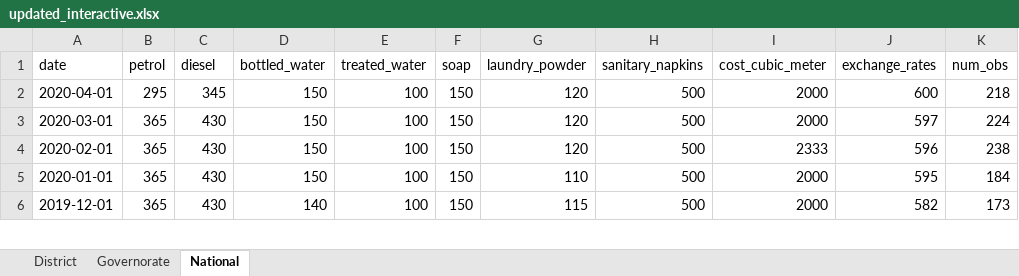
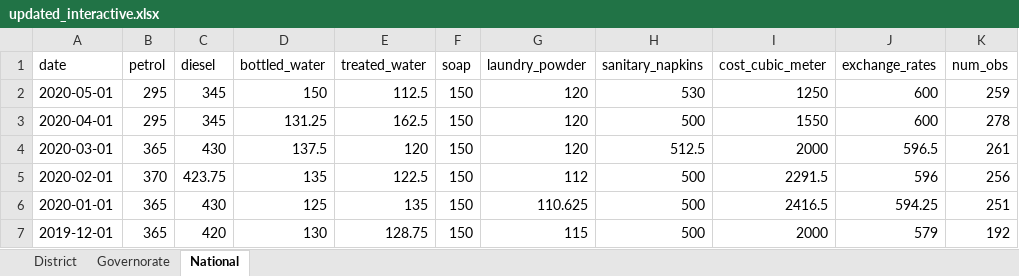
Before and after one commit to NaFerr/JMMI_Interactive, an Excel workbook: data/updated_interactive.xlsx, sheet National, drawn as a sheet; only a part is shown; values as stored, in another font and other column widths than the file's, no borders; addresses are those after the commit; the diff covers the shown part only; the diff names each change by its address in the sheet, - before the commit and + after, or states it on an @@ line.

```diff
--- a/data/updated_interactive.xlsx (sheet National)
+++ b/data/updated_interactive.xlsx (sheet National)
+row 2: 2020-05-01 | 295 | 345 | 150 | 112.5 | 150 | 120 | 530 | 1250 | 600 | 259
-D3 (bottled_water): 150
+D3 (bottled_water): 131.25
-E3 (treated_water): 100
+E3 (treated_water): 162.5
-I3 (cost_cubic_meter): 2000
+I3 (cost_cubic_meter): 1550
-K3 (num_obs): 218
+K3 (num_obs): 278
-D4 (bottled_water): 150
+D4 (bottled_water): 137.5
-E4 (treated_water): 100
+E4 (treated_water): 120
-H4 (sanitary_napkins): 500
+H4 (sanitary_napkins): 512.5
-J4 (exchange_rates): 597
+J4 (exchange_rates): 596.5
-K4 (num_obs): 224
+K4 (num_obs): 261
-B5 (petrol): 365
+B5 (petrol): 370
-C5 (diesel): 430
+C5 (diesel): 423.75
-D5 (bottled_water): 150
+D5 (bottled_water): 135
-E5 (treated_water): 100
+E5 (treated_water): 122.5
-G5 (laundry_powder): 120
+G5 (laundry_powder): 112
-I5 (cost_cubic_meter): 2333
+I5 (cost_cubic_meter): 2291.5
-K5 (num_obs): 238
+K5 (num_obs): 256
-D6 (bottled_water): 150
+D6 (bottled_water): 125
-E6 (treated_water): 100
+E6 (treated_water): 135
-G6 (laundry_powder): 110
+G6 (laundry_powder): 110.625
-I6 (cost_cubic_meter): 2000
+I6 (cost_cubic_meter): 2416.5
-J6 (exchange_rates): 595
+J6 (exchange_rates): 594.25
-K6 (num_obs): 184
+K6 (num_obs): 251
-C7 (diesel): 430
+C7 (diesel): 420
-D7 (bottled_water): 140
+D7 (bottled_water): 130
-E7 (treated_water): 100
+E7 (treated_water): 128.75
-J7 (exchange_rates): 582
+J7 (exchange_rates): 579
-K7 (num_obs): 173
+K7 (num_obs): 192
```
Also changed, not shown: 141 edited cells elsewhere in this sheet, sheet District, sheet Governorate, 13 other files.
